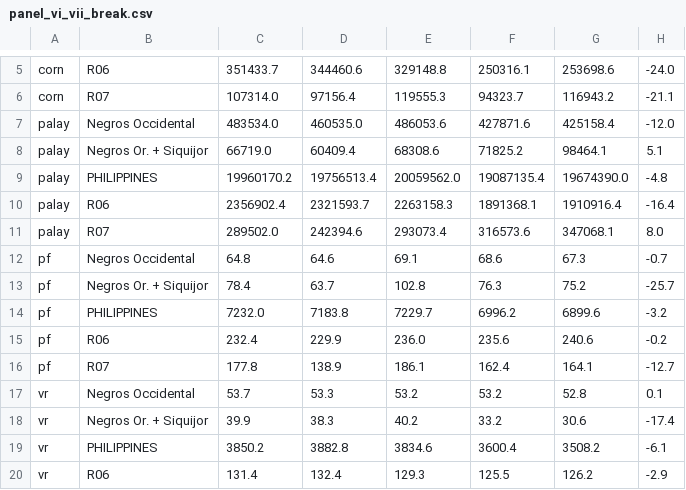
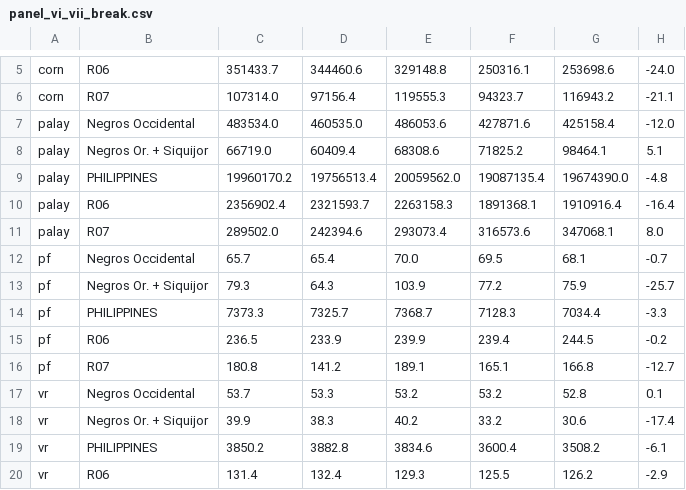
Before and after one commit to vantran1/en_shock, a CSV file: outputs/tables/panel_vi_vii_break.csv, drawn as a sheet; only a part is shown, gaps mark what is left out; removed rows and columns are numbered as before the commit, all else as after; the diff names each change by its address in the sheet, - before the commit and + after, or states it on an @@ line.

```diff
--- a/outputs/tables/panel_vi_vii_break.csv
+++ b/outputs/tables/panel_vi_vii_break.csv
-row 12: pf | Negros Occidental | 64.8 | 64.6 | 69.1 | 68.6 | 67.3 | -0.7
-row 13: pf | Negros Or. + Siquijor | 78.4 | 63.7 | 102.8 | 76.3 | 75.2 | -25.7
-row 14: pf | PHILIPPINES | 7232.0 | 7183.8 | 7229.7 | 6996.2 | 6899.6 | -3.2
-row 15: pf | R06 | 232.4 | 229.9 | 236.0 | 235.6 | 240.6 | -0.2
-row 16: pf | R07 | 177.8 | 138.9 | 186.1 | 162.4 | 164.1 | -12.7
+row 12: pf | Negros Occidental | 65.7 | 65.4 | 70.0 | 69.5 | 68.1 | -0.7
+row 13: pf | Negros Or. + Siquijor | 79.3 | 64.3 | 103.9 | 77.2 | 75.9 | -25.7
+row 14: pf | PHILIPPINES | 7373.3 | 7325.7 | 7368.7 | 7128.3 | 7034.4 | -3.3
+row 15: pf | R06 | 236.5 | 233.9 | 239.9 | 239.4 | 244.5 | -0.2
+row 16: pf | R07 | 180.8 | 141.2 | 189.1 | 165.1 | 166.8 | -12.7
```
Also changed, not shown: data/agriculture/fnri_calorie_factors.csv, 10 other files.
